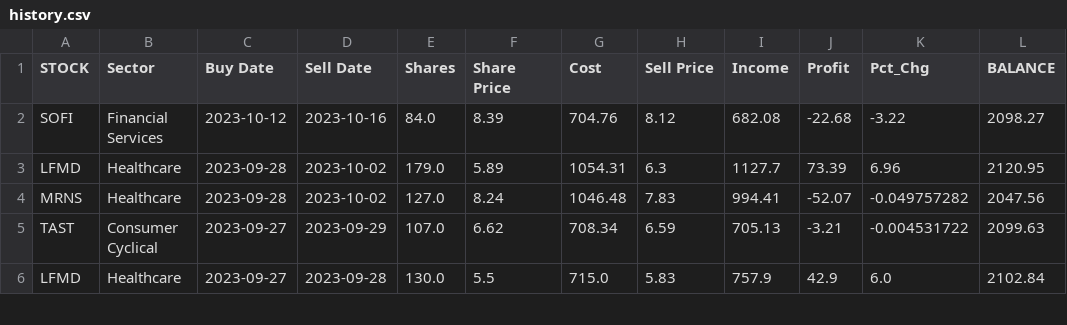
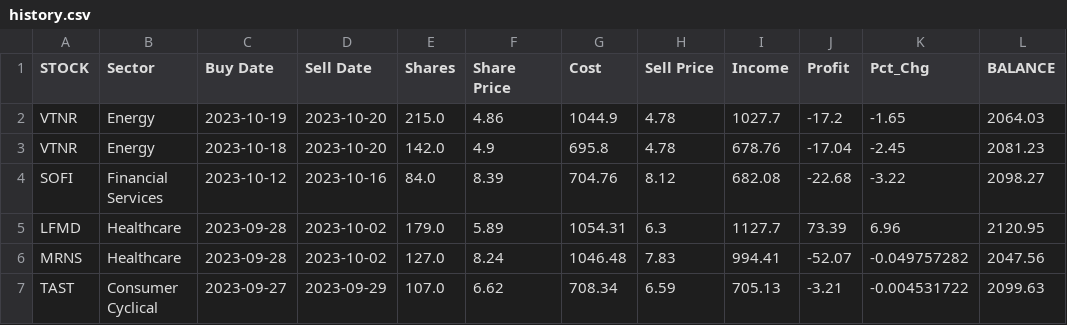
Before and after one commit to p-norris/swing_trades, a CSV file: src/history.csv, drawn as a sheet; only a part is shown; the shorter side is filled out with more unchanged rows; the diff names each change by its address in the sheet, - before the commit and + after, or states it on an @@ line.

Commit message:
updating file

```diff
--- a/src/history.csv
+++ b/src/history.csv
+row 2: VTNR | Energy | 2023-10-19 | 2023-10-20 | 215.0 | 4.86 | 1044.9 | 4.78 | 1027.7 | -17.2 | -1.65 | 2064.03
+row 3: VTNR | Energy | 2023-10-18 | 2023-10-20 | 142.0 | 4.9 | 695.8 | 4.78 | 678.76 | -17.04 | -2.45 | 2081.23
```
